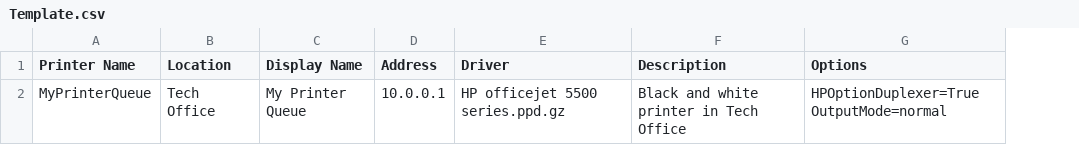
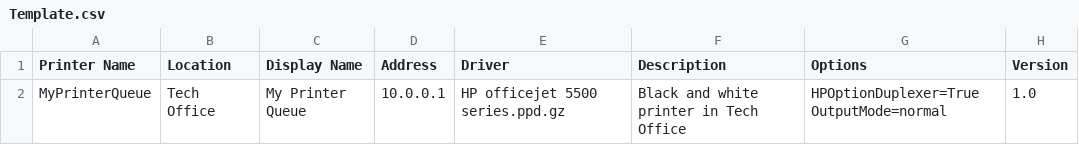
Before and after one commit to nmcspadden/PrinterGenerator, a CSV file: Template.csv, drawn as a sheet; the diff names each change by its address in the sheet, - before the commit and + after, or states it on an @@ line.

Commit message:
Version column added

```diff
--- a/Template.csv
+++ b/Template.csv
+column H (Version), row 2: 1.0
```
